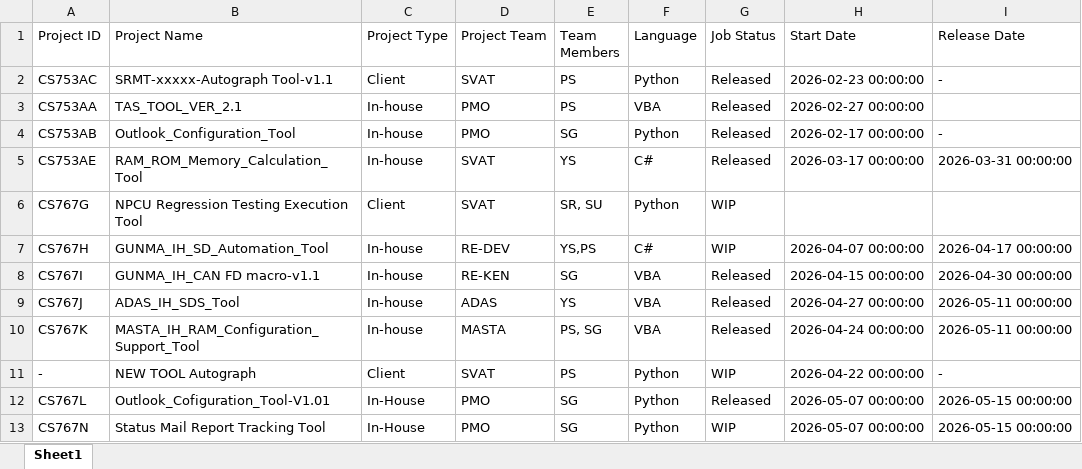
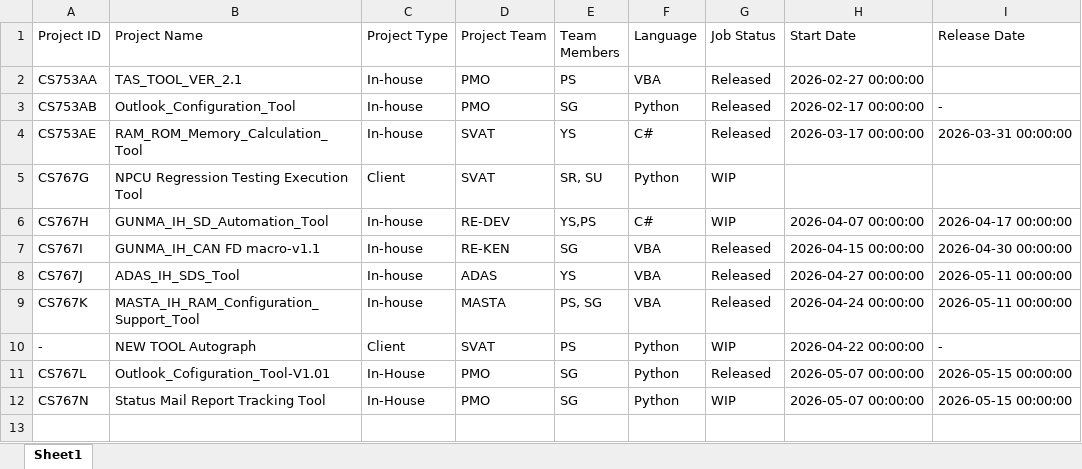
Before and after one commit to RishikaPRO/Project, an Excel workbook: AD_Weekly_Load_Tracking_2026-27.xlsx, sheet Sheet1, drawn as a sheet; values as stored, in another font and other column widths than the file's, no borders; the diff names each change by its address in the sheet, - before the commit and + after, or states it on an @@ line.

```diff
--- a/AD_Weekly_Load_Tracking_2026-27.xlsx (sheet Sheet1)
+++ b/AD_Weekly_Load_Tracking_2026-27.xlsx (sheet Sheet1)
-row 2: CS753AC | SRMT-xxxxx-Autograph Tool-v1.1 | Client | SVAT | PS | Python | Released | 2026-02-23 00:00:00 | -
```
Also changed, not shown: 6 other files.
